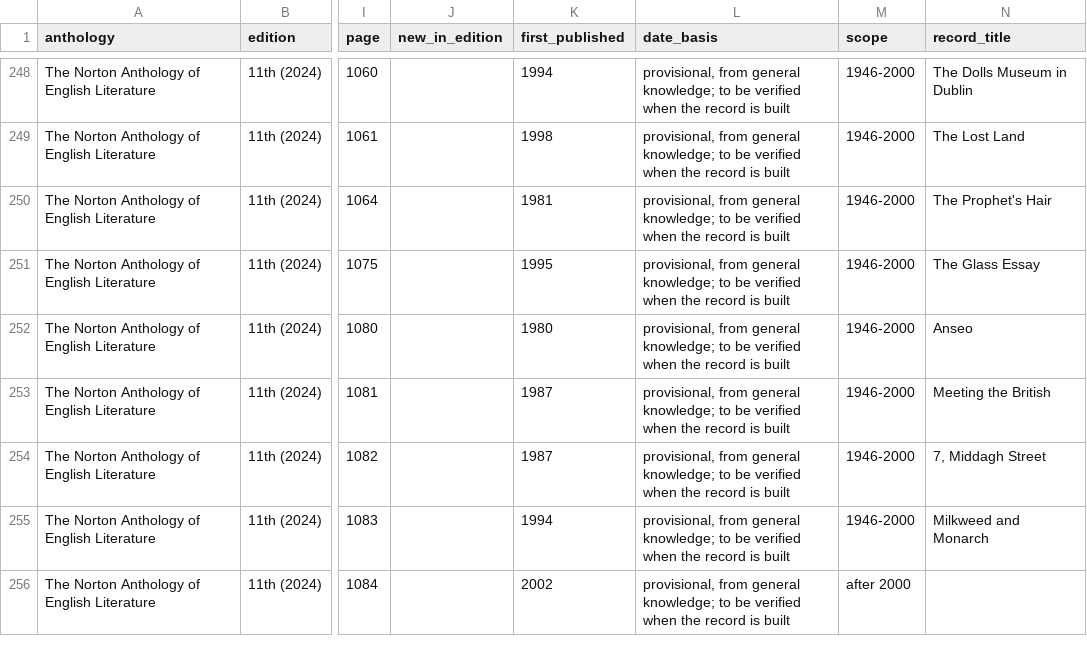
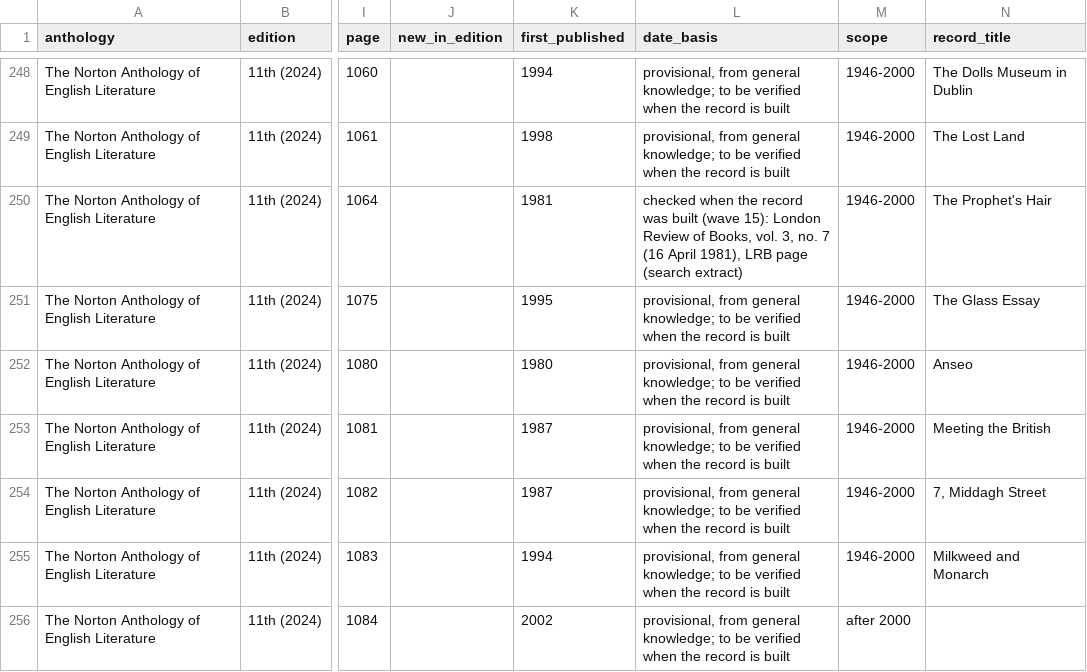
Before and after one commit to toeyelight-netizen/EnglishData, a CSV file: research/installment_10/lists/norton_nael_11e_vol_f.csv, drawn as a sheet; only a part is shown, gaps mark what is left out; the diff covers the shown part only; the diff names each change by its address in the sheet, - before the commit and + after, or states it on an @@ line.

Commit message:
Installment 10, wave 15: Stevie Smith to Salman Rushdie (NAEL order): 7 new authors, 12 works; Una Marson dated out of the period
Co-authored-by: arena-agent <297053741+arena-agent@users.noreply.github.com>

```diff
--- a/research/installment_10/lists/norton_nael_11e_vol_f.csv
+++ b/research/installment_10/lists/norton_nael_11e_vol_f.csv
-L250 (date_basis): provisional, from general knowledge; to be verified when the record is built
+L250 (date_basis): checked when the record was built (wave 15): London Review of Books, vol. 3, no. 7 (16 April 1981), LRB page (search extract)
```
Also changed, not shown: 25 edited cells elsewhere in this file, documentation/INSTALLMENT_10_COVERAGE_MATRIX.csv, 16 other files.
